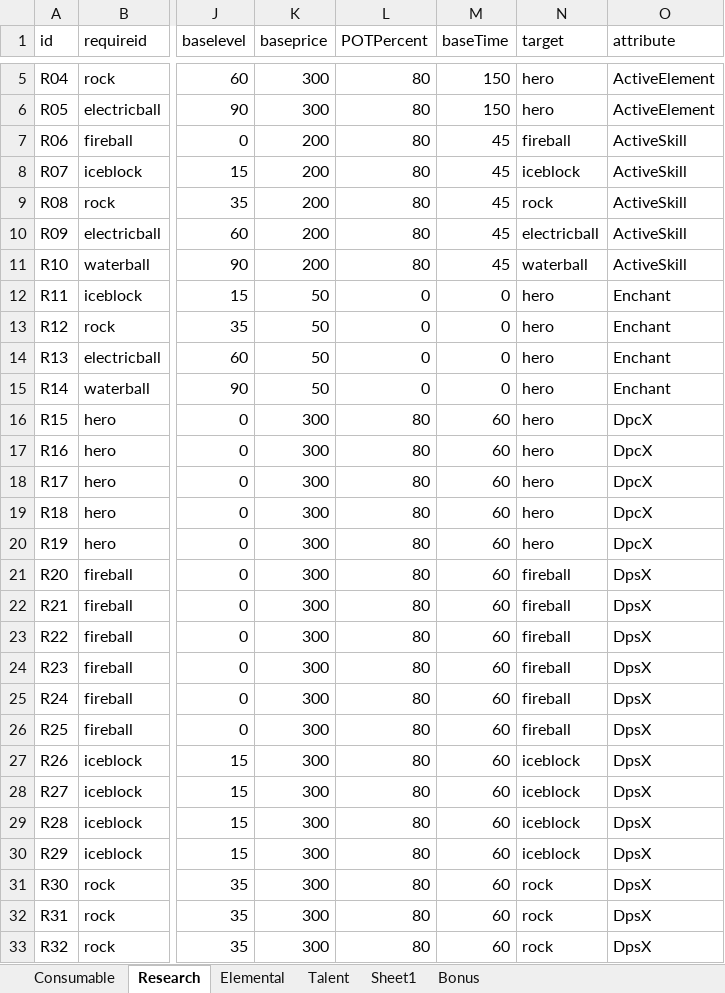
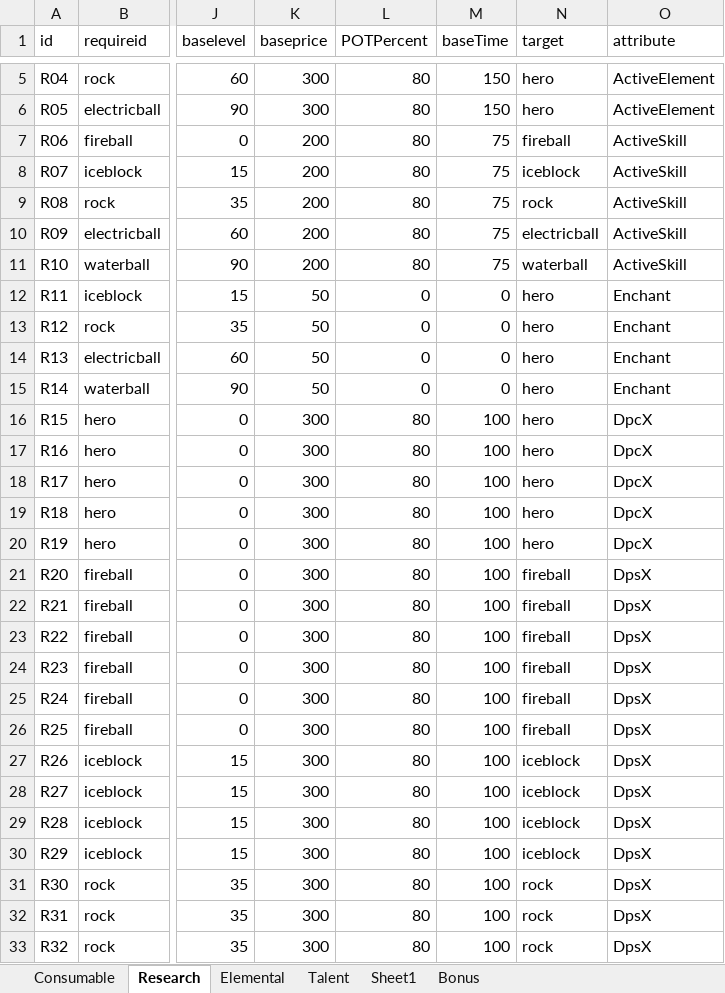
Before and after one commit to LEEJAEHAN/SexyBack, an Excel workbook: Doc/XmlDataDocument_170401_비용계수작업.xlsx, sheet Research, drawn as a sheet; only a part is shown, gaps mark what is left out; values as stored, in another font and other column widths than the file's, no borders; table styles not drawn; the diff covers the shown part only; the diff names each change by its address in the sheet, - before the commit and + after, or states it on an @@ line.

```diff
--- a/Doc/XmlDataDocument_170401_비용계수작업.xlsx (sheet Research)
+++ b/Doc/XmlDataDocument_170401_비용계수작업.xlsx (sheet Research)
-M7:M11 (baseTime): 45
+M7:M11 (baseTime): 75
-M16:M33 (baseTime): 60
+M16:M33 (baseTime): 100
```
Also changed, not shown: 3 edited cells elsewhere in this sheet, 17 other files.
